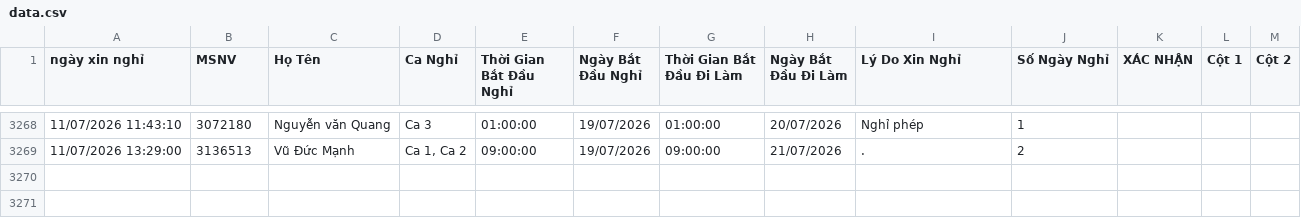
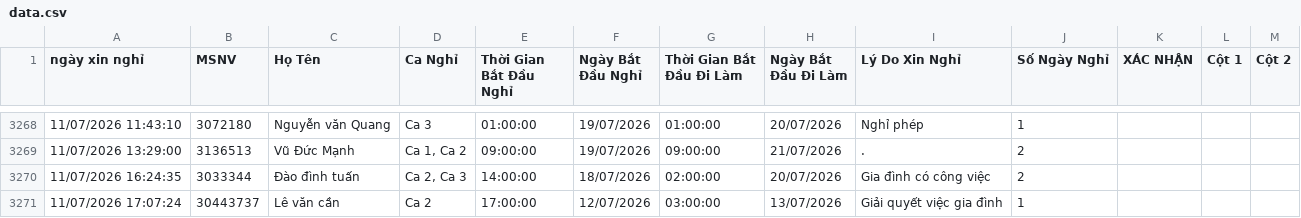
Before and after one commit to thai173042763-droid/lichnghi, a CSV file: data.csv, drawn as a sheet; only a part is shown, gaps mark what is left out; the diff names each change by its address in the sheet, - before the commit and + after, or states it on an @@ line.

```diff
--- a/data.csv
+++ b/data.csv
+row 3270: 11/07/2026 16:24:35 | 3033344 | Đào đình tuấn | Ca 2, Ca 3 | 14:00:00 | 18/07/2026 | 02:00:00 | 20/07/2026 | Gia đình có công việc | 2
+row 3271: 11/07/2026 17:07:24 | 30443737 | Lê văn cần | Ca 2 | 17:00:00 | 12/07/2026 | 03:00:00 | 13/07/2026 | Giải quyết việc gia đình | 1
```
Also changed, not shown: 1 other file.
